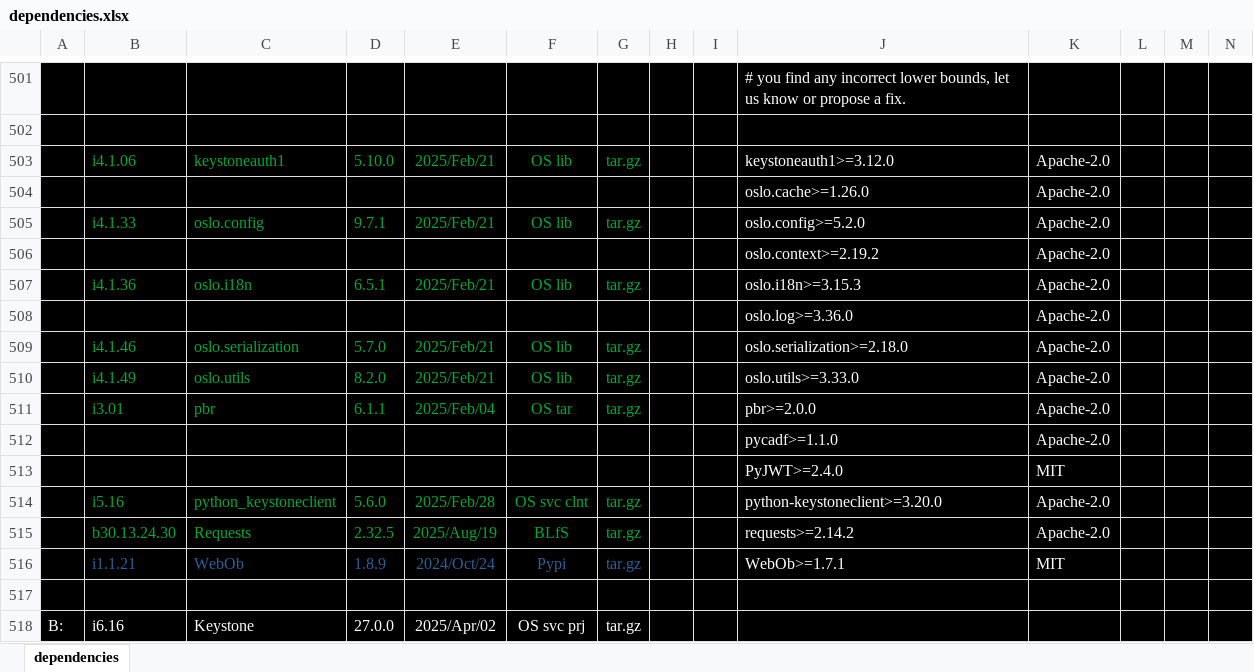
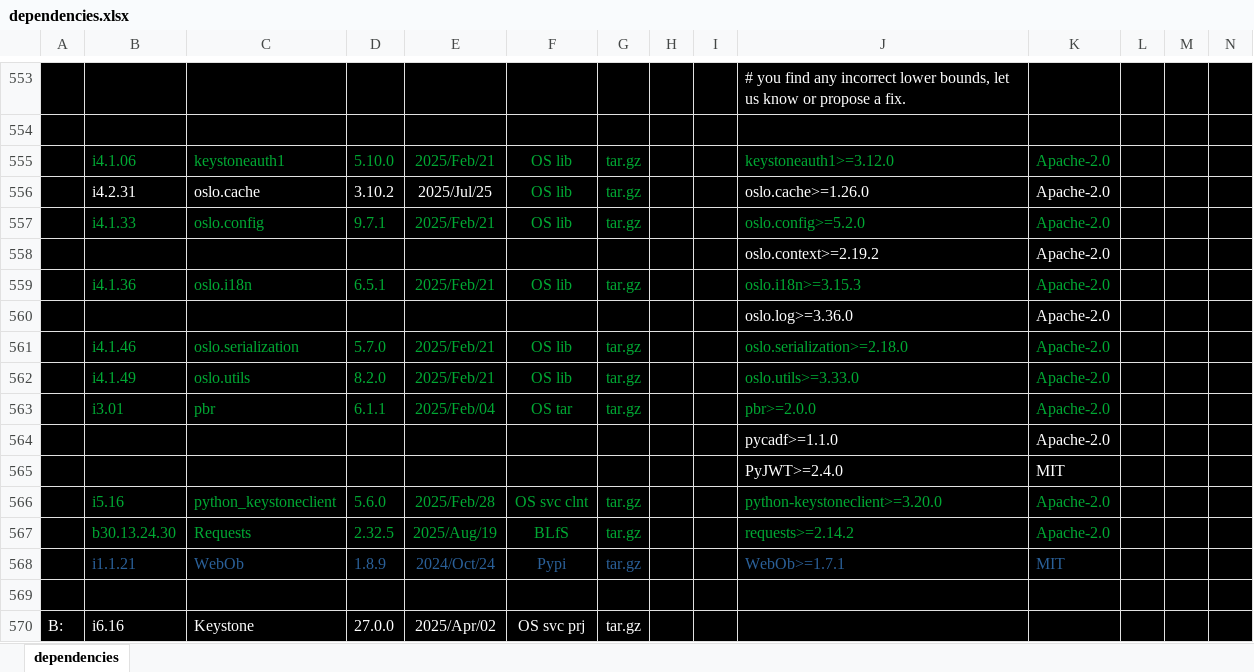
Before and after one commit to sevilla-larry/OpenStack-scripts, an Excel workbook: 25.1.Epoxy/dependencies.xlsx, sheet dependencies, drawn as a sheet; only a part is shown, gaps mark what is left out; values as stored, in another font and other column widths than the file's, no borders; removed rows and columns are numbered as before the commit, all else as after; rows hold the shown columns only; the diff covers the shown part only; the diff names each change by its address in the sheet, - before the commit and + after, or states it on an @@ line.

```diff
--- a/25.1.Epoxy/dependencies.xlsx (sheet dependencies)
+++ b/25.1.Epoxy/dependencies.xlsx (sheet dependencies)
-J555:K555 text colour: #FFFFFF
+J555:K555 text colour: #00A933
-row 504:  |  |  |  |  |  |  |  |  | oslo.cache>=1.26.0 | Apache-2.0
+row 556:  | i4.2.31 | oslo.cache | 3.10.2 | 2025/Jul/25 | OS lib | tar.gz |  |  | oslo.cache>=1.26.0 | Apache-2.0
-J557:K557 text colour: #FFFFFF
+J557:K557 text colour: #00A933
-J559:K559 text colour: #FFFFFF
+J559:K559 text colour: #00A933
-J561:K563 text colour: #FFFFFF
+J561:K563 text colour: #00A933
-J566:K567 text colour: #FFFFFF
+J566:K567 text colour: #00A933
-J568:K568 text colour: #FFFFFF
+J568:K568 text colour: #2A6099
```
Also changed, not shown: 52 added rows elsewhere in this sheet, 6 other files.
